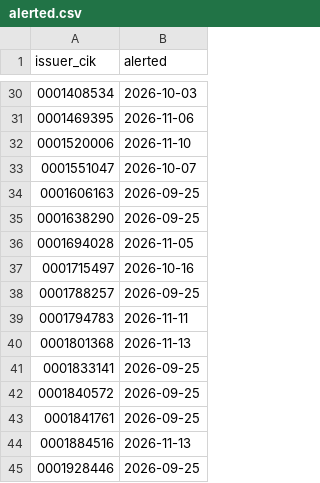
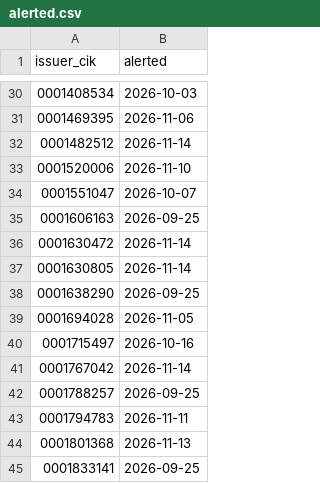
Before and after one commit to jwill736/market-tracker, a CSV file: alerted.csv, drawn as a sheet; only a part is shown, gaps mark what is left out; the shorter side is filled out with more unchanged rows.

```diff
--- a/alerted.csv
+++ b/alerted.csv
@@ -31,2 +31,3 @@ issuer_cik,alerted
 0001469395,2026-11-06
+0001482512,2026-11-14
 0001520006,2026-11-10
@@ -34,2 +35,4 @@ issuer_cik,alerted
 0001606163,2026-09-25
+0001630472,2026-11-14
+0001630805,2026-11-14
 0001638290,2026-09-25
@@ -37,2 +40,3 @@ issuer_cik,alerted
 0001715497,2026-10-16
+0001767042,2026-11-14
 0001788257,2026-09-25
```
Also changed, not shown: alert_log.csv, 2 other files.
